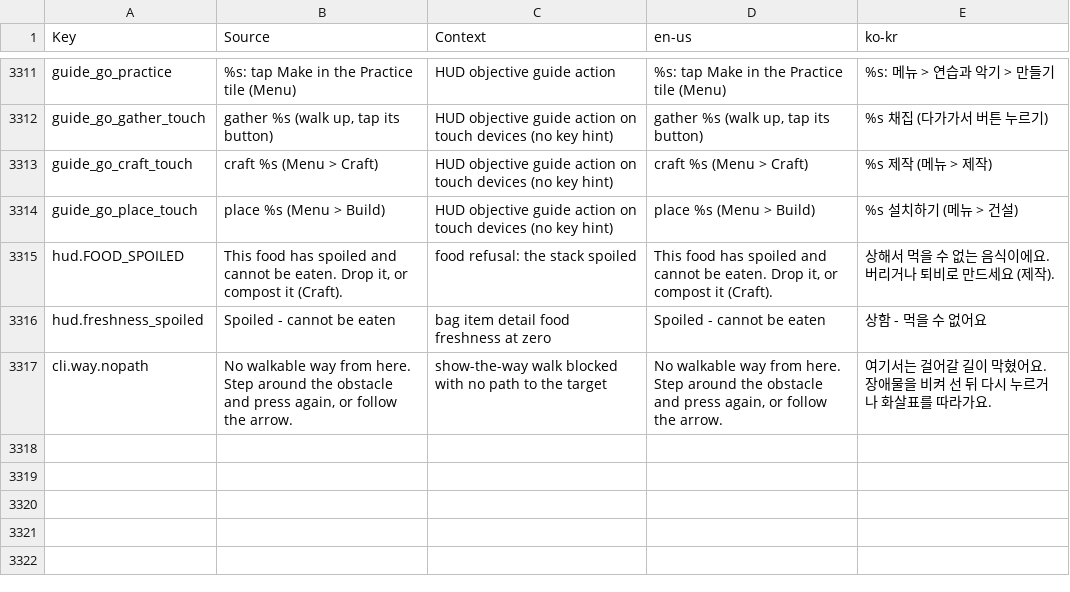
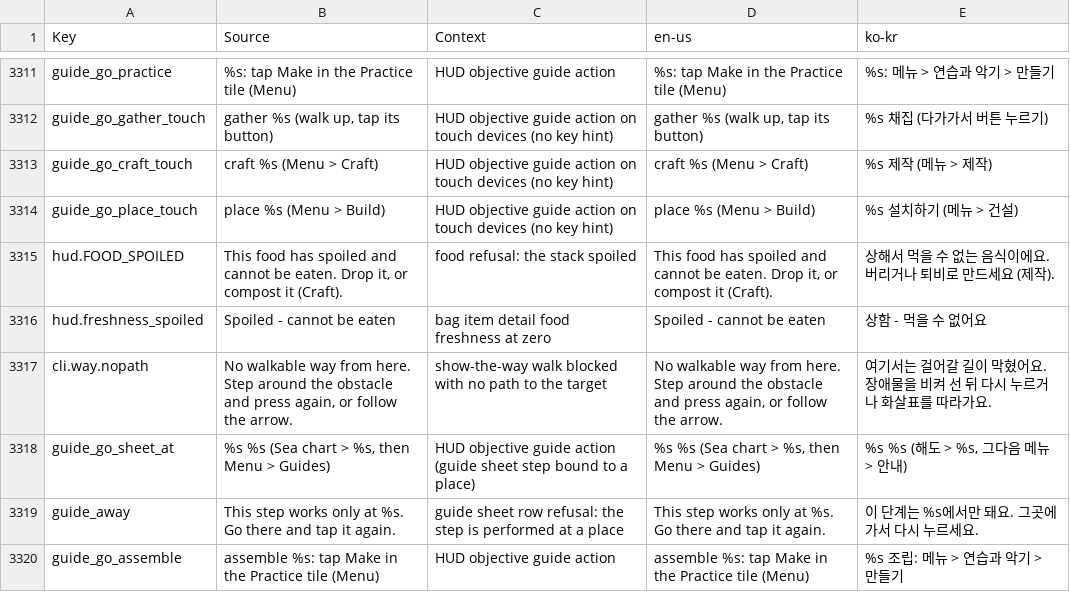
Before and after one commit to Indosaram/roblox_forge, a CSV file: games/robango-island/locale/strings.csv, drawn as a sheet; only a part is shown, gaps mark what is left out; the diff names each change by its address in the sheet, - before the commit and + after, or states it on an @@ line.

Commit message:
robango journey6h: guide-sheet steps name their place and run from their rows. At ~105 min g13 'inspect laboratory' stalled at home: the HUD read '살펴보기 연구실 (메뉴 > 안내)', the row was refused OUT_OF_RANGE with 'move closer', and the laboratory (station.laboratory.t1) stands only at the harbor. GuideEvents.where names the layout holding the anchor a guide-act step needs (home for the home storage steps); the HUD line reads '(해도 > 물결 항구, 그다음 메뉴 > 안내)', the row's OUT_OF_RANGE refusal names the place (guide_away), and in that isle the HUD guide step drives the waypoint to the anchor. g16 deposit/retrieve rows now send the real home-deposit/home-withdraw (they were dead rows); g20 assemble opens the Practice sheet and its HUD line names Make (guide_go_assemble). The home laboratory-pad stays a build pad, not the g13 laboratory. JourneyIsland: one branch for inspect/inspect-rate/activate/deposit/retrieve/preview/acknowledge-level-gate (sail to the isle the HUD names, walk to the anchor, tap the row, log guide-sheet-step) and one for assemble (Practice > Make). Spec: guide-place

```diff
--- a/games/robango-island/locale/strings.csv
+++ b/games/robango-island/locale/strings.csv
+row 3318: guide_go_sheet_at | %s %s (Sea chart > %s, then Menu > Guides) | HUD objective guide action (guide sheet step bound to a place) | %s %s (Sea chart > %s, then Menu > Guides) | %s %s (해도 > %s, 그다음 메뉴 > 안내)
+row 3319: guide_away | This step works only at %s. Go there and tap it again. | guide sheet row refusal: the step is performed at a place | This step works only at %s. Go there and tap it again. | 이 단계는 %s에서만 돼요. 그곳에 가서 다시 누르세요.
+row 3320: guide_go_assemble | assemble %s: tap Make in the Practice tile (Menu) | HUD objective guide action | assemble %s: tap Make in the Practice tile (Menu) | %s 조립: 메뉴 > 연습과 악기 > 만들기
```
Also changed, not shown: games/robango-island/locale/provenance.csv, 7 other files.
